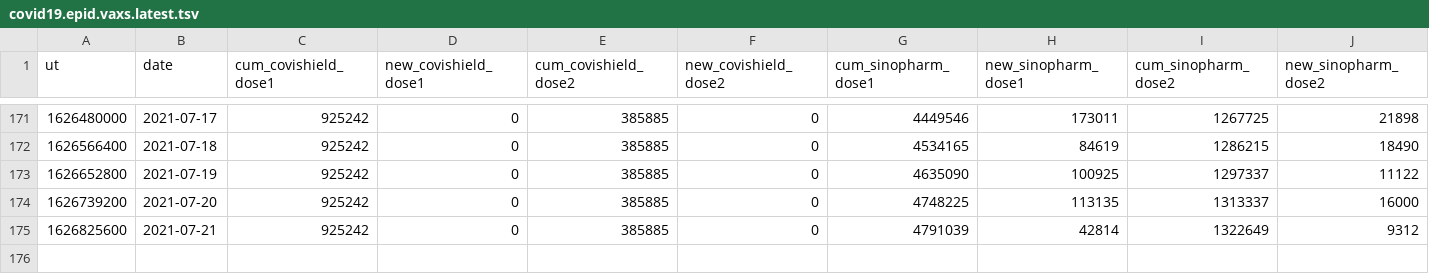
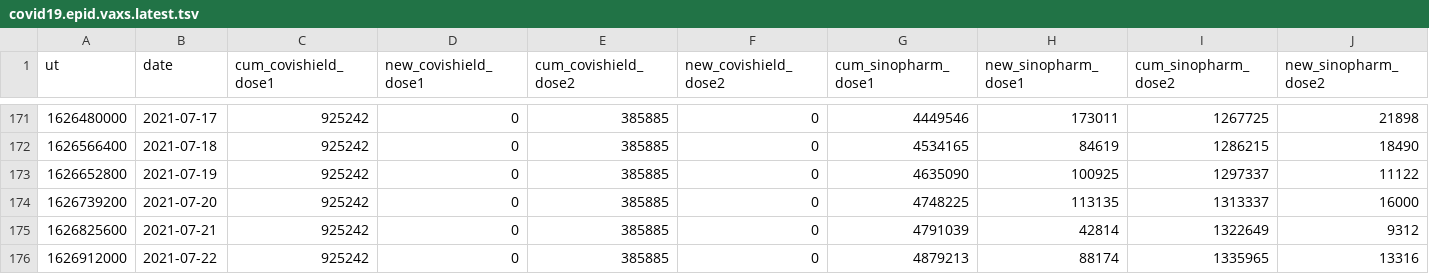
Before and after one commit to nuuuwan/covid19, a TSV file: covid19.epid.vaxs.latest.tsv, drawn as a sheet; only a part is shown, gaps mark what is left out; rows hold the shown columns only; the diff names each change by its address in the sheet, - before the commit and + after, or states it on an @@ line.

Commit message:
Updated data Fri Jul 23 05:34:56 UTC 2021

```diff
--- a/covid19.epid.vaxs.latest.tsv
+++ b/covid19.epid.vaxs.latest.tsv
+row 176: 1626912000 | 2021-07-22 | 925242 | 0 | 385885 | 0 | 4879213 | 88174 | 1335965 | 13316
```
Also changed, not shown: 3 other files.
